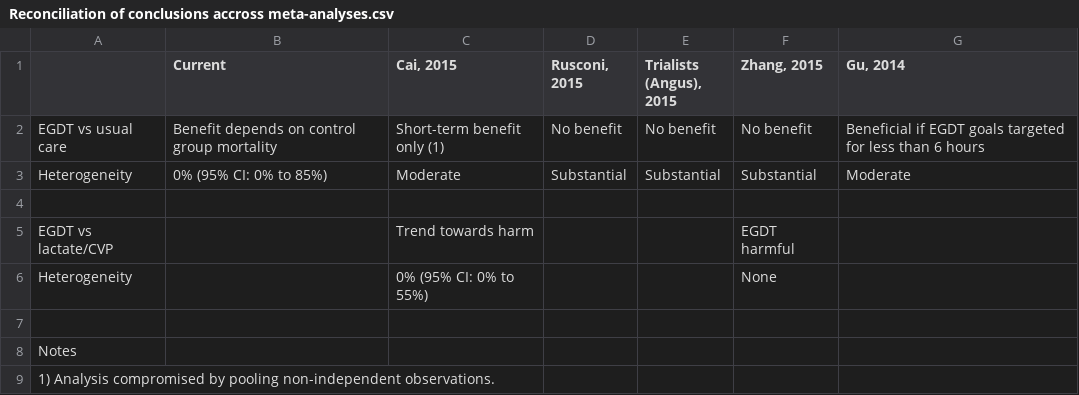
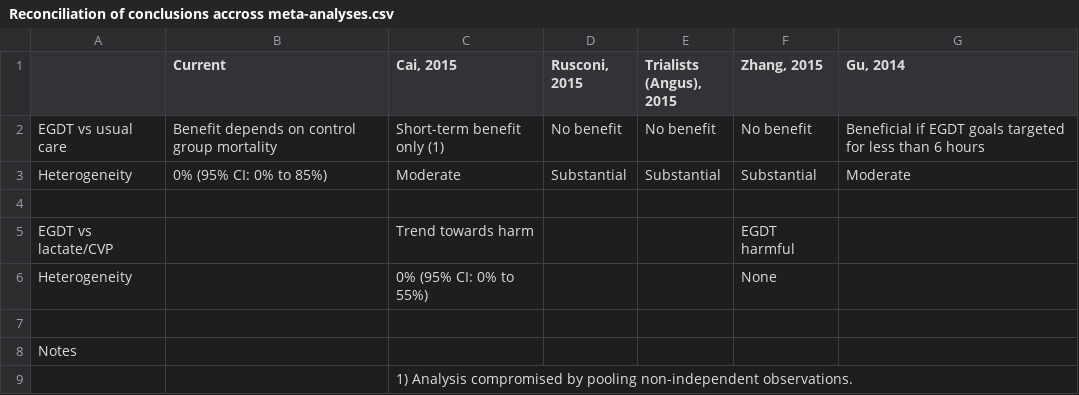
Before and after one commit to openMetaAnalysis/Early-goal-directed-therapy-for-septic-shock, a CSV file: Reconciliation of conclusions accross meta-analyses.csv, drawn as a sheet.

Commit message:
Update Reconciliation of conclusions accross meta-analyses.csv

```diff
--- a/Reconciliation of conclusions accross meta-analyses.csv
+++ b/Reconciliation of conclusions accross meta-analyses.csv
@@ -8,2 +8,2 @@ Heterogeneity,, 0% (95% CI: 0% to 55%), , , None,,
 Notes,, , , , , ,
-1) Analysis compromised by pooling non-independent observations.,, , , , , ,
+,,1) Analysis compromised by pooling non-independent observations. , , , , ,
```
